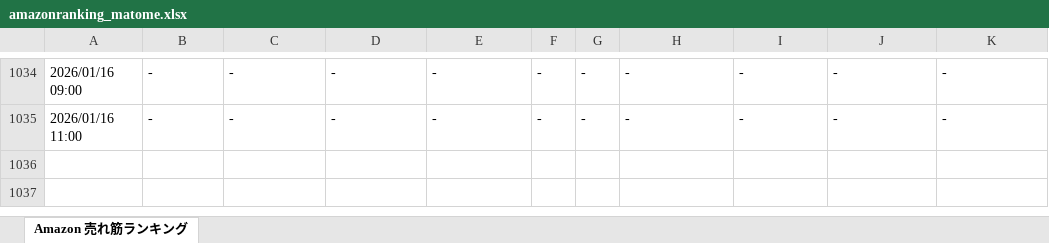
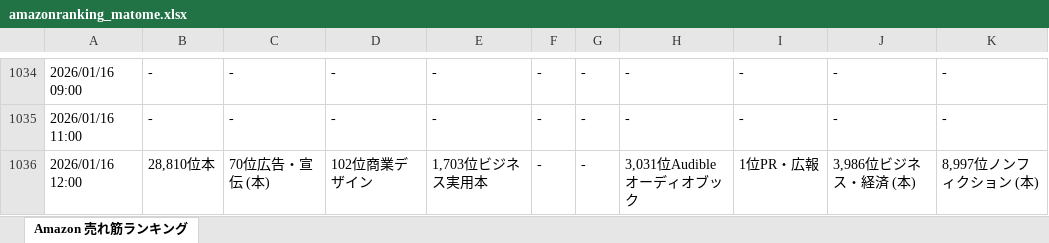
Before and after one commit to hannahi5/amazon-ranking-scheduler, an Excel workbook: amazonranking_matome.xlsx, sheet Amazon 売れ筋ランキング, drawn as a sheet; only a part is shown, gaps mark what is left out; values as stored, in another font and other column widths than the file's, no borders; the diff names each change by its address in the sheet, - before the commit and + after, or states it on an @@ line.

```diff
--- a/amazonranking_matome.xlsx (sheet Amazon 売れ筋ランキング)
+++ b/amazonranking_matome.xlsx (sheet Amazon 売れ筋ランキング)
+row 1036: 2026/01/16 12:00 | 28,810位本 | 70位広告・宣伝 (本) | 102位商業デザイン | 1,703位ビジネス実用本 | - | - | 3,031位Audibleオーディオブック | 1位PR・広報 | 3,986位ビジネス・経済 (本) | 8,997位ノンフィクション (本)
```
